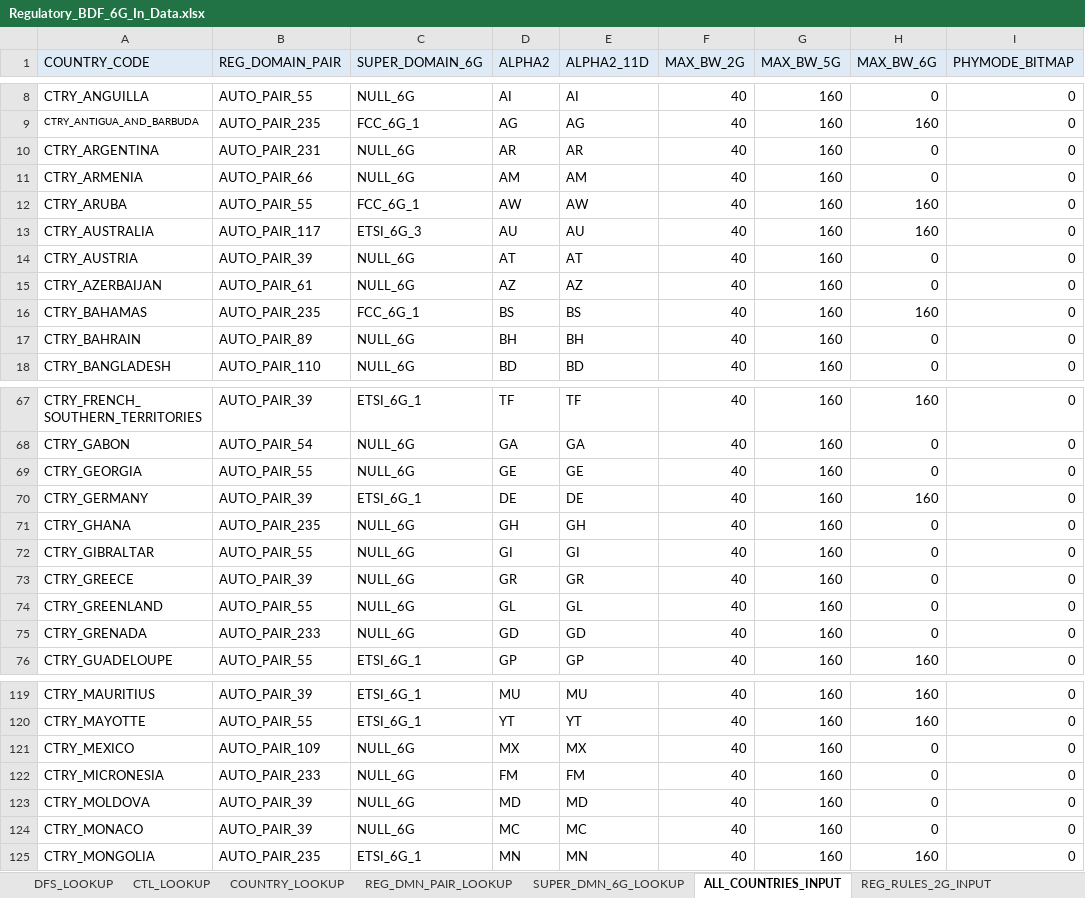
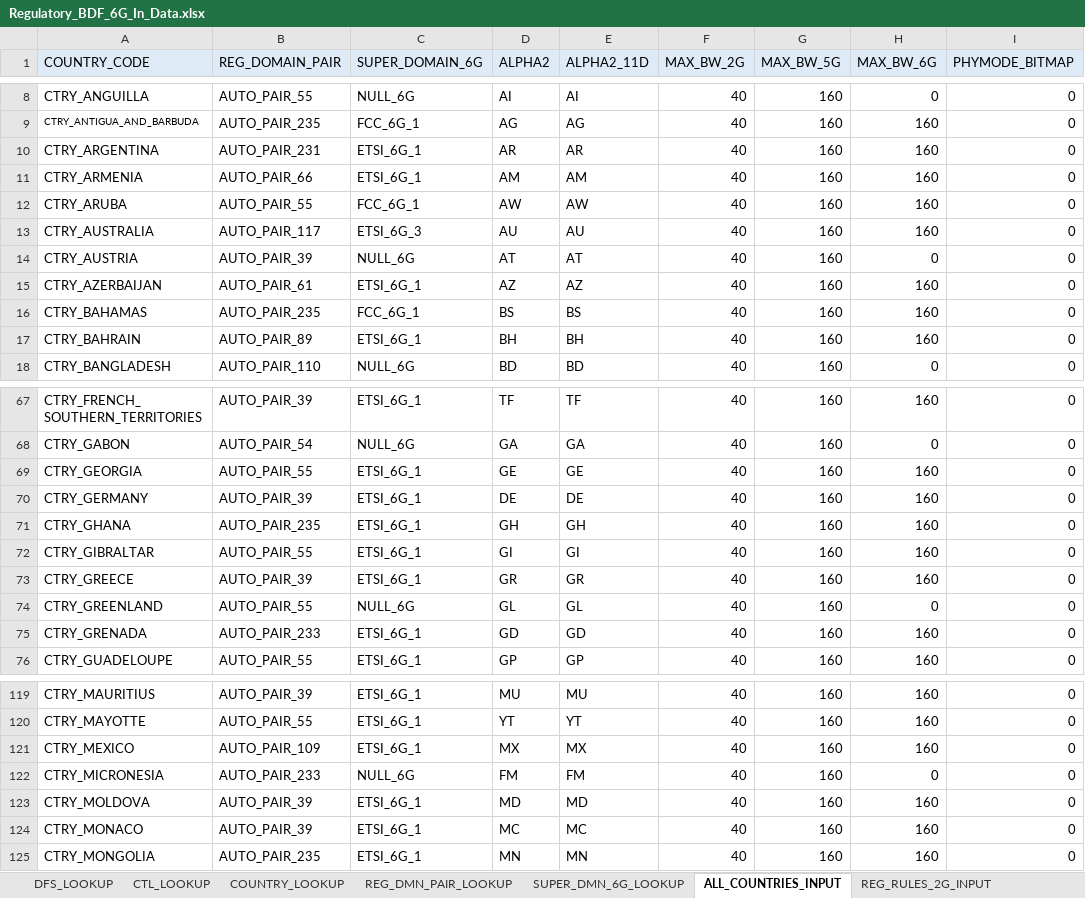
Before and after one commit to gotenksIN/wlan, an Excel workbook: wlan/phyrf_svc/tools/bdfUtil/Regulatory_BDF_tools/Regulatory_BDF_6G_In_Data.xlsx, sheet ALL_COUNTRIES_INPUT, drawn as a sheet; only a part is shown, gaps mark what is left out; values as stored, in another font and other column widths than the file's, no borders; the diff covers the shown part only; the diff names each change by its address in the sheet, - before the commit and + after, or states it on an @@ line.

```diff
--- a/wlan/phyrf_svc/tools/bdfUtil/Regulatory_BDF_tools/Regulatory_BDF_6G_In_Data.xlsx (sheet ALL_COUNTRIES_INPUT)
+++ b/wlan/phyrf_svc/tools/bdfUtil/Regulatory_BDF_tools/Regulatory_BDF_6G_In_Data.xlsx (sheet ALL_COUNTRIES_INPUT)
-C10:C11 (SUPER_DOMAIN_6G): NULL_6G
+C10:C11 (SUPER_DOMAIN_6G): ETSI_6G_1
-H10:H11 (MAX_BW_6G): 0
+H10:H11 (MAX_BW_6G): 160
-C15 (SUPER_DOMAIN_6G): NULL_6G
+C15 (SUPER_DOMAIN_6G): ETSI_6G_1
-H15 (MAX_BW_6G): 0
+H15 (MAX_BW_6G): 160
-C17 (SUPER_DOMAIN_6G): NULL_6G
+C17 (SUPER_DOMAIN_6G): ETSI_6G_1
-H17 (MAX_BW_6G): 0
+H17 (MAX_BW_6G): 160
-C69 (SUPER_DOMAIN_6G): NULL_6G
+C69 (SUPER_DOMAIN_6G): ETSI_6G_1
-H69 (MAX_BW_6G): 0
+H69 (MAX_BW_6G): 160
-C71:C73 (SUPER_DOMAIN_6G): NULL_6G
+C71:C73 (SUPER_DOMAIN_6G): ETSI_6G_1
-H71:H73 (MAX_BW_6G): 0
+H71:H73 (MAX_BW_6G): 160
-C75 (SUPER_DOMAIN_6G): NULL_6G
+C75 (SUPER_DOMAIN_6G): ETSI_6G_1
-H75 (MAX_BW_6G): 0
+H75 (MAX_BW_6G): 160
-C121 (SUPER_DOMAIN_6G): NULL_6G
+C121 (SUPER_DOMAIN_6G): ETSI_6G_1
-H121 (MAX_BW_6G): 0
+H121 (MAX_BW_6G): 160
-C123:C124 (SUPER_DOMAIN_6G): NULL_6G
+C123:C124 (SUPER_DOMAIN_6G): ETSI_6G_1
-H123:H124 (MAX_BW_6G): 0
+H123:H124 (MAX_BW_6G): 160
```
Also changed, not shown: 50 edited cells elsewhere in this sheet, sheet REGDB_VERSION_HISTORY, 3 other files.
